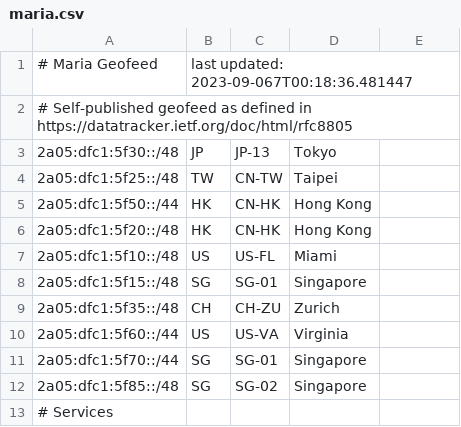
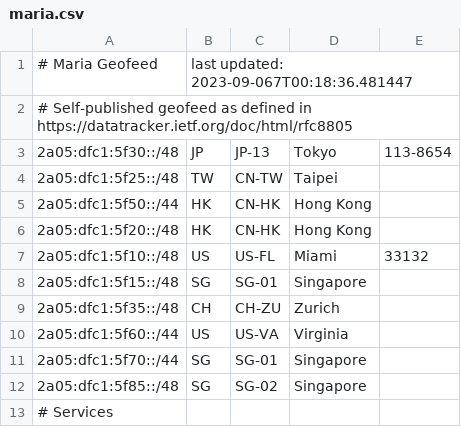
Before and after one commit to linusxiong/geofeed, a CSV file: geo/maria.csv, drawn as a sheet; only a part is shown; the diff names each change by its address in the sheet, - before the commit and + after, or states it on an @@ line.

Commit message:
Update maria.csv

```diff
--- a/geo/maria.csv
+++ b/geo/maria.csv
-E3: (empty)
+E3: 113-8654
-E7: (empty)
+E7: 33132
```
